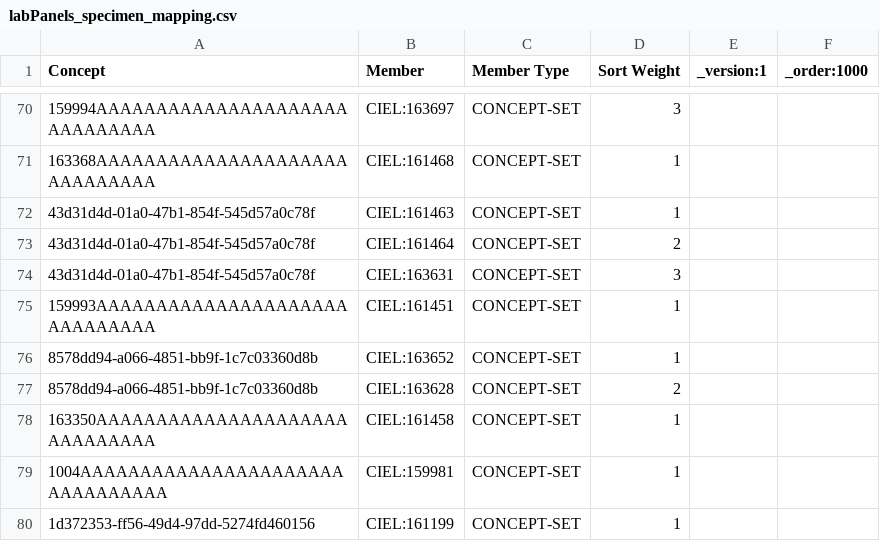
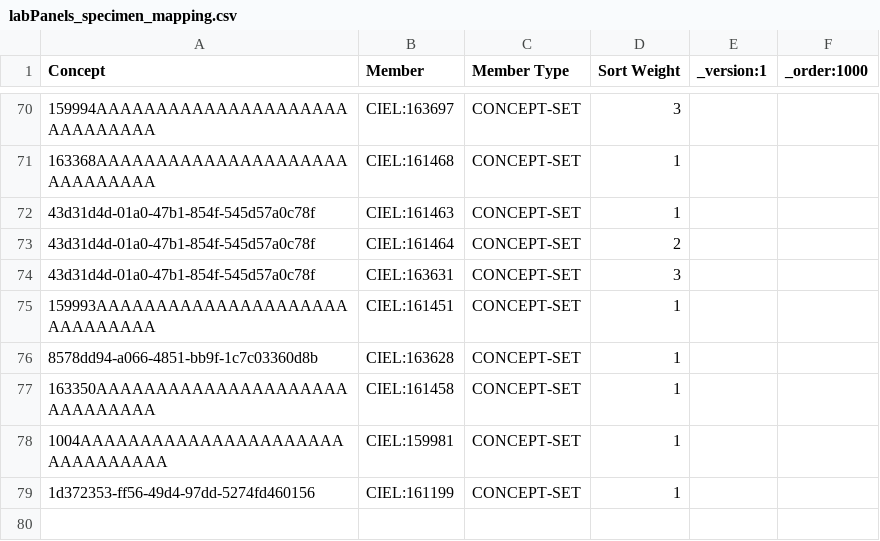
Before and after one commit to mohan-13/nabh-bahmni-config, a CSV file: masterdata/configuration/conceptsets/labPanels_specimen_mapping.csv, drawn as a sheet; only a part is shown, gaps mark what is left out.

Commit message:
BAH-3918 | Fix. Remove urethral examination panel from Others

```diff
--- a/masterdata/configuration/conceptsets/labPanels_specimen_mapping.csv
+++ b/masterdata/configuration/conceptsets/labPanels_specimen_mapping.csv
@@ -75,4 +75,3 @@ Concept,Member,Member Type,Sort Weight,_version:1,_order:1000
 159993AAAAAAAAAAAAAAAAAAAAAAAAAAAAAA,CIEL:161451,CONCEPT-SET,1,,
-8578dd94-a066-4851-bb9f-1c7c03360d8b,CIEL:163652,CONCEPT-SET,1,,
-8578dd94-a066-4851-bb9f-1c7c03360d8b,CIEL:163628,CONCEPT-SET,2,,
+8578dd94-a066-4851-bb9f-1c7c03360d8b,CIEL:163628,CONCEPT-SET,1,,
 163350AAAAAAAAAAAAAAAAAAAAAAAAAAAAAA,CIEL:161458,CONCEPT-SET,1,,
```
